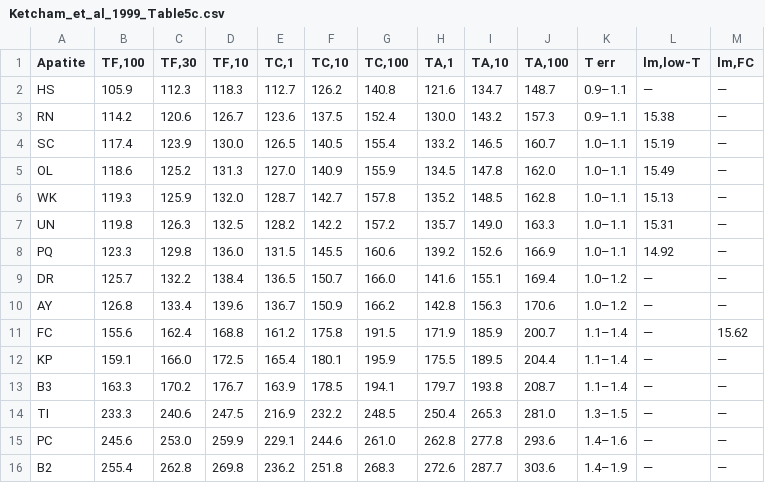
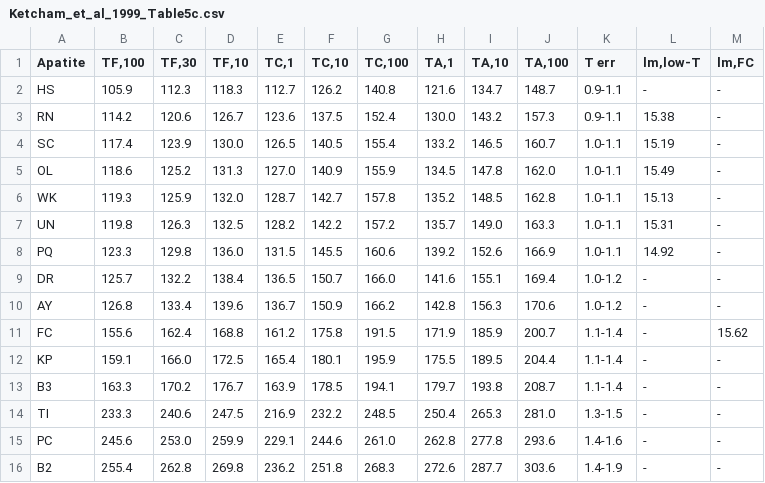
Before and after one commit to underworldcode/pyFTracks, a CSV file: pyFTracks/ressources/Ketcham_et_al_1999_Table5c.csv, drawn as a sheet.

```diff
--- a/pyFTracks/ressources/Ketcham_et_al_1999_Table5c.csv
+++ b/pyFTracks/ressources/Ketcham_et_al_1999_Table5c.csv
@@ -1,16 +1,16 @@
 Apatite,"TF,100","TF,30","TF,10","TC,1","TC,10","TC,100","TA,1","TA,10","TA,100",T err,"lm,low-T","lm,FC"
-HS,105.9,112.3,118.3,112.7,126.2,140.8,121.6,134.7,148.7,0.9–1.1,—,—
-RN,114.2,120.6,126.7,123.6,137.5,152.4,130.0,143.2,157.3,0.9–1.1,15.38,—
-SC,117.4,123.9,130.0,126.5,140.5,155.4,133.2,146.5,160.7,1.0–1.1,15.19,—
-OL,118.6,125.2,131.3,127.0,140.9,155.9,134.5,147.8,162.0,1.0–1.1,15.49,—
-WK,119.3,125.9,132.0,128.7,142.7,157.8,135.2,148.5,162.8,1.0–1.1,15.13,—
-UN,119.8,126.3,132.5,128.2,142.2,157.2,135.7,149.0,163.3,1.0–1.1,15.31,—
-PQ,123.3,129.8,136.0,131.5,145.5,160.6,139.2,152.6,166.9,1.0–1.1,14.92,—
-DR,125.7,132.2,138.4,136.5,150.7,166.0,141.6,155.1,169.4,1.0–1.2,—,—
-AY,126.8,133.4,139.6,136.7,150.9,166.2,142.8,156.3,170.6,1.0–1.2,—,—
-FC,155.6,162.4,168.8,161.2,175.8,191.5,171.9,185.9,200.7,1.1–1.4,—,15.62
-KP,159.1,166.0,172.5,165.4,180.1,195.9,175.5,189.5,204.4,1.1–1.4,—,—
-B3,163.3,170.2,176.7,163.9,178.5,194.1,179.7,193.8,208.7,1.1–1.4,—,—
-TI,233.3,240.6,247.5,216.9,232.2,248.5,250.4,265.3,281.0,1.3–1.5,—,—
-PC,245.6,253.0,259.9,229.1,244.6,261.0,262.8,277.8,293.6,1.4–1.6,—,—
-B2,255.4,262.8,269.8,236.2,251.8,268.3,272.6,287.7,303.6,1.4–1.9,—,—
+HS,105.9,112.3,118.3,112.7,126.2,140.8,121.6,134.7,148.7,0.9-1.1,-,-
+RN,114.2,120.6,126.7,123.6,137.5,152.4,130.0,143.2,157.3,0.9-1.1,15.38,-
+SC,117.4,123.9,130.0,126.5,140.5,155.4,133.2,146.5,160.7,1.0-1.1,15.19,-
+OL,118.6,125.2,131.3,127.0,140.9,155.9,134.5,147.8,162.0,1.0-1.1,15.49,-
+WK,119.3,125.9,132.0,128.7,142.7,157.8,135.2,148.5,162.8,1.0-1.1,15.13,-
+UN,119.8,126.3,132.5,128.2,142.2,157.2,135.7,149.0,163.3,1.0-1.1,15.31,-
+PQ,123.3,129.8,136.0,131.5,145.5,160.6,139.2,152.6,166.9,1.0-1.1,14.92,-
+DR,125.7,132.2,138.4,136.5,150.7,166.0,141.6,155.1,169.4,1.0-1.2,-,-
+AY,126.8,133.4,139.6,136.7,150.9,166.2,142.8,156.3,170.6,1.0-1.2,-,-
+FC,155.6,162.4,168.8,161.2,175.8,191.5,171.9,185.9,200.7,1.1-1.4,-,15.62
+KP,159.1,166.0,172.5,165.4,180.1,195.9,175.5,189.5,204.4,1.1-1.4,-,-
+B3,163.3,170.2,176.7,163.9,178.5,194.1,179.7,193.8,208.7,1.1-1.4,-,-
+TI,233.3,240.6,247.5,216.9,232.2,248.5,250.4,265.3,281.0,1.3-1.5,-,-
+PC,245.6,253.0,259.9,229.1,244.6,261.0,262.8,277.8,293.6,1.4-1.6,-,-
+B2,255.4,262.8,269.8,236.2,251.8,268.3,272.6,287.7,303.6,1.4-1.9,-,-
```
Also changed, not shown: pyFTracks/ressources/Ketcham_et_al_1999_Table3b.csv, pyFTracks/ressources/Ketcham_et_al_1999_Table4a.csv, 5 other files.
